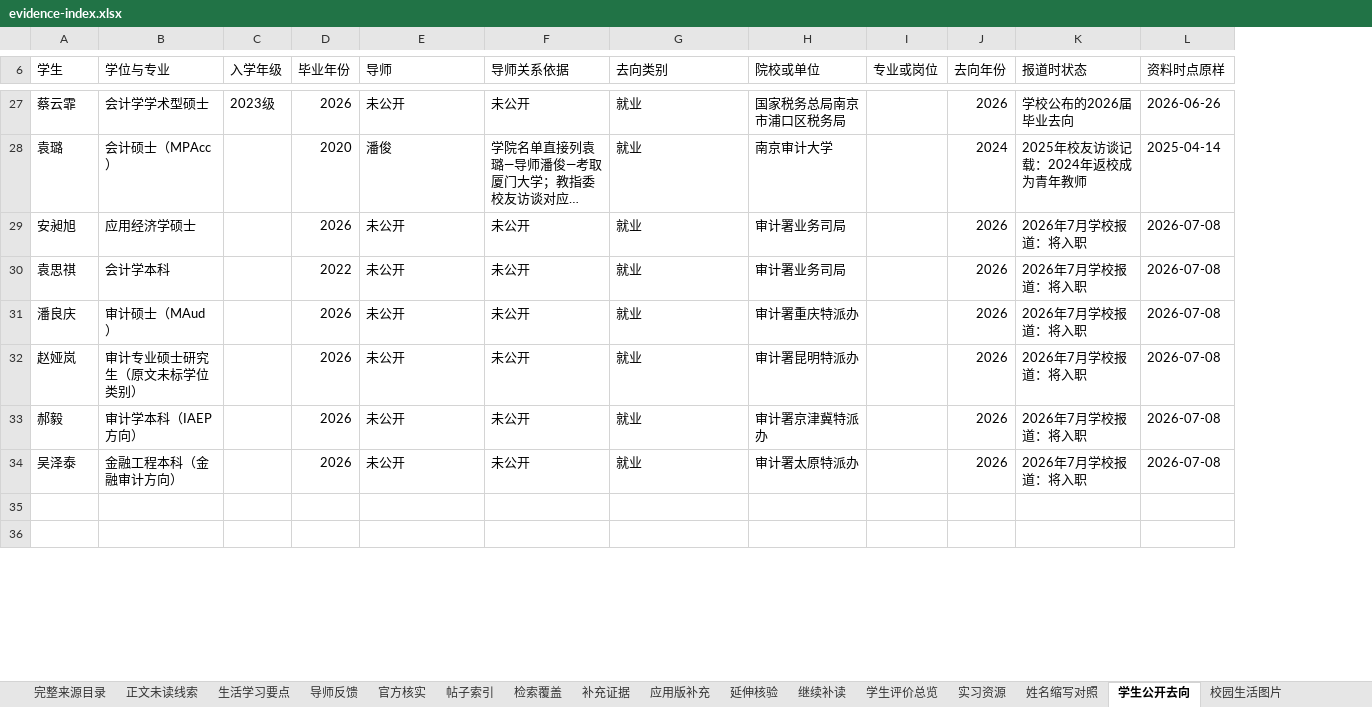
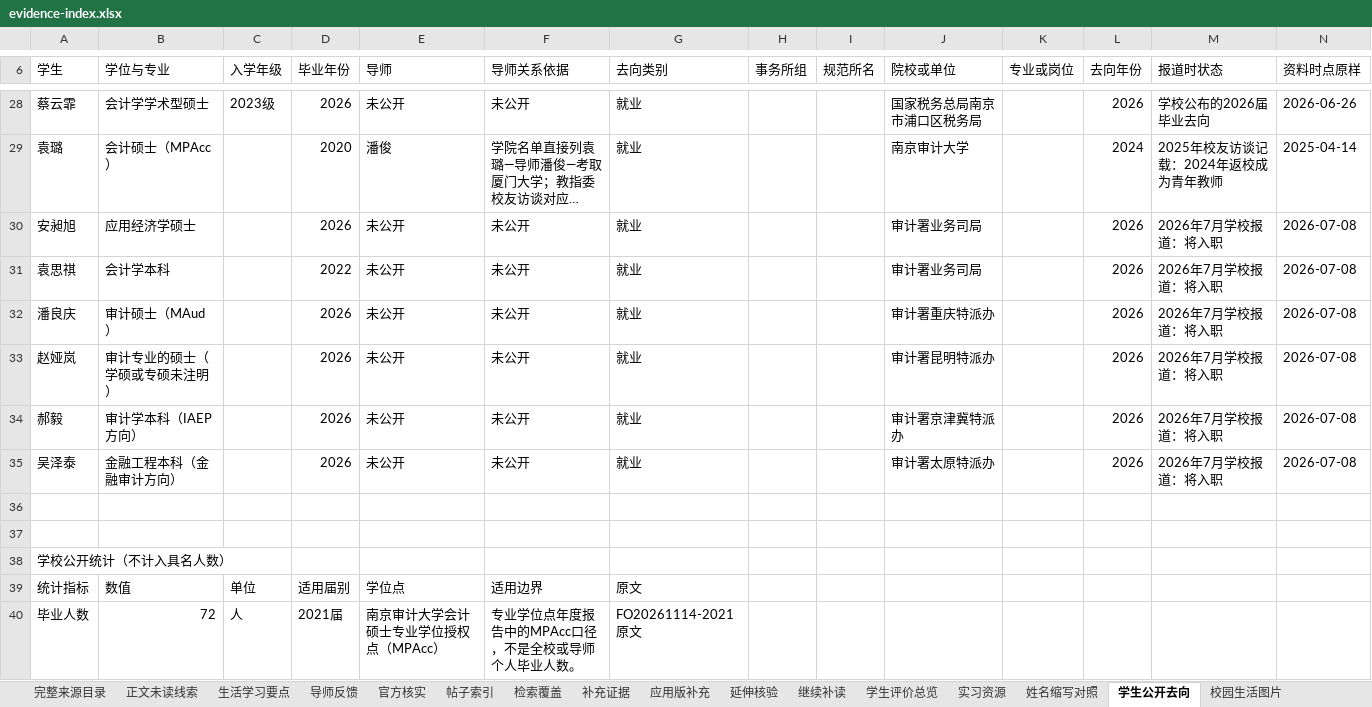
Before and after one commit to Nishino0525Nanase/nau-mpacc-guide, an Excel workbook: dist/downloads/evidence-index.xlsx, sheet 学生公开去向, drawn as a sheet; only a part is shown, gaps mark what is left out; long unchanged cells end in …; values as stored, in another font and other column widths than the file's, no cell formats; table styles not drawn; addresses are those after the commit; rows hold the shown columns only; the diff covers the shown part only; the diff names each change by its address in the sheet, - before the commit and + after, or states it on an @@ line.

```diff
--- a/dist/downloads/evidence-index.xlsx (sheet 学生公开去向)
+++ b/dist/downloads/evidence-index.xlsx (sheet 学生公开去向)
+column H (事务所组), empty
+column I (规范所名), empty
-B33 (学位与专业): 审计专业硕士研究生（原文未标学位类别）
+B33 (学位与专业): 审计专业的硕士（学硕或专硕未注明）
+row 38: 学校公开统计（不计入具名人数）
+row 39: 统计指标 | 数值 | 单位 | 适用届别 | 学位点 | 适用边界 | 原文
+row 40: 毕业人数 | 72 | 人 | 2021届 | 南京审计大学会计硕士专业学位授权点（MPAcc） | 专业学位点年度报告中的MPAcc口径，不是全校或导师个人毕业人数。 | FO20261114-2021 原文
```
Also changed, not shown: 17 added rows, 3 removed rows, 2 moved rows and 19 edited cells elsewhere in this sheet, sheet 官方核实, sheet 完整来源目录, sheet 帖子索引, cell formats, 22 other files.
